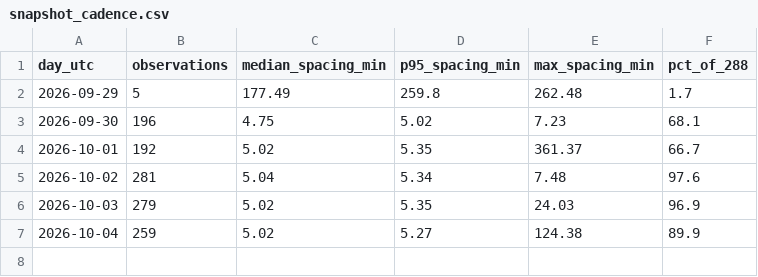
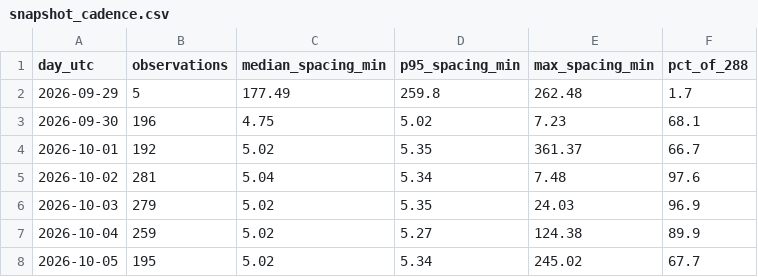
Before and after one commit to amaya507/sitr-panama-archive, a CSV file: data/manifest/snapshot_cadence.csv, drawn as a sheet.

```diff
--- a/data/manifest/snapshot_cadence.csv
+++ b/data/manifest/snapshot_cadence.csv
@@ -7 +7,2 @@ day_utc,observations,median_spacing_min,p95_spacing_min,max_spacing_min,pct_of_2
 2026-10-04,259,5.02,5.27,124.38,89.9
+2026-10-05,195,5.02,5.34,245.02,67.7
```
Also changed, not shown: data/manifest/endpoint_probes.csv, 22 other files.
